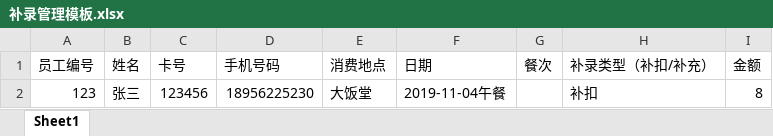
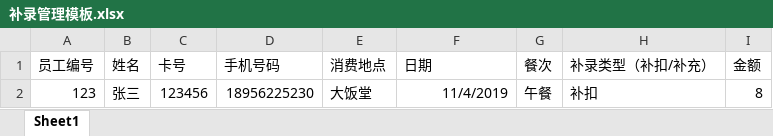
Before and after one commit to zhumingliang/canteen, an Excel workbook: public/static/excel/template/补录管理模板.xlsx, sheet Sheet1, drawn as a sheet; values as stored, in another font and other column widths than the file's, no borders; the diff names each change by its address in the sheet, - before the commit and + after, or states it on an @@ line.

```diff
--- a/public/static/excel/template/补录管理模板.xlsx (sheet Sheet1)
+++ b/public/static/excel/template/补录管理模板.xlsx (sheet Sheet1)
-F2 (日期): 2019-11-04午餐
+F2 (日期): 11/4/2019
-G2 (餐次): (empty)
+G2 (餐次): 午餐
```
Also changed, not shown: 1 other file.
